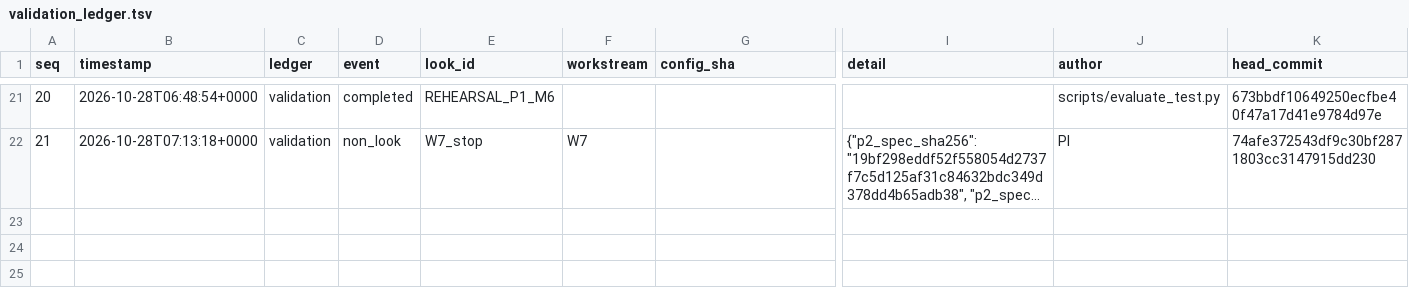
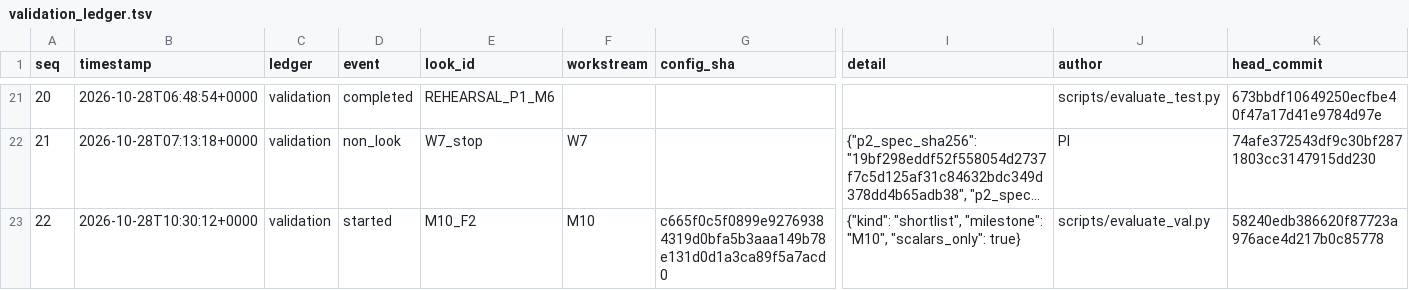
Before and after one commit to QuantitativeBiology/ai-hackathon-humangem, a TSV file: results/validation_ledger.tsv, drawn as a sheet; only a part is shown, gaps mark what is left out; long unchanged cells end in …; rows hold the shown columns only; the diff names each change by its address in the sheet, - before the commit and + after, or states it on an @@ line.

Commit message:
ledger(validation): started M10_F2

```diff
--- a/results/validation_ledger.tsv
+++ b/results/validation_ledger.tsv
+row 23: 22 | 2026-10-28T10:30:12+0000 | validation | started | M10_F2 | M10 | c665f0c5f0899e92769384319d0bfa5b3aaa149b78e131d0d1a3ca89f5a7acd0 | {"kind": "shortlist", "milestone": "M10", "scalars_only": true} | scripts/evaluate_val.py | 58240edb386620f87723a976ace4d217b0c85778
```
